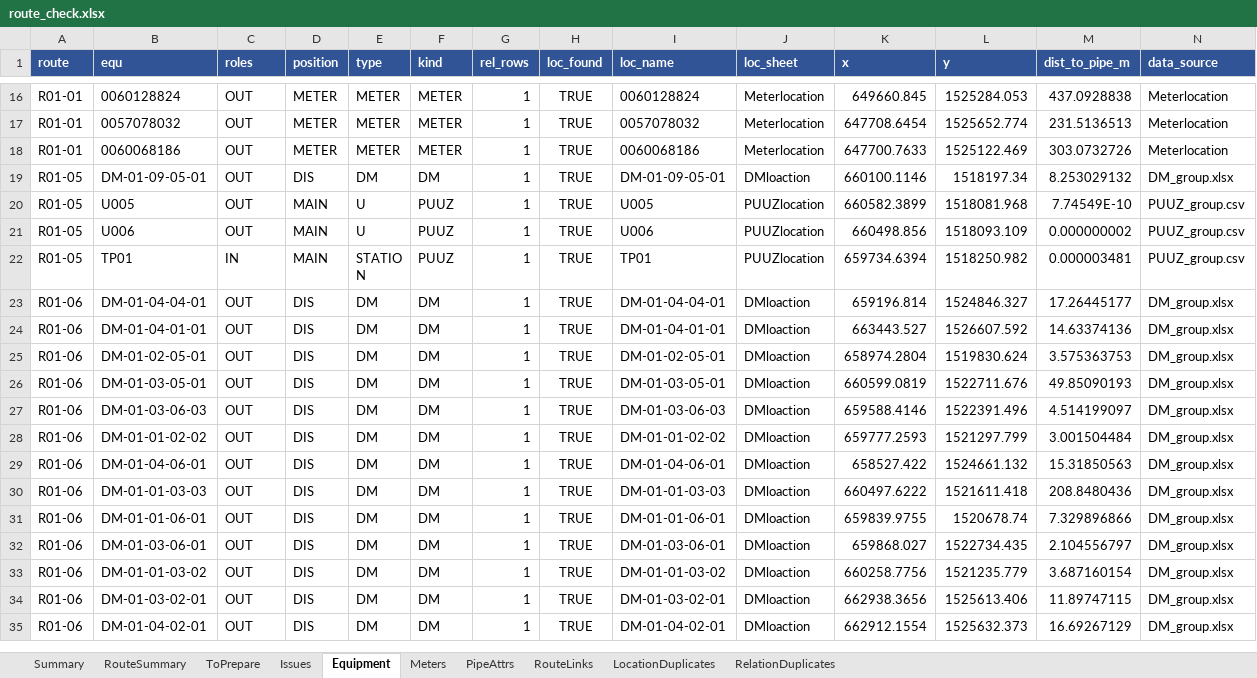
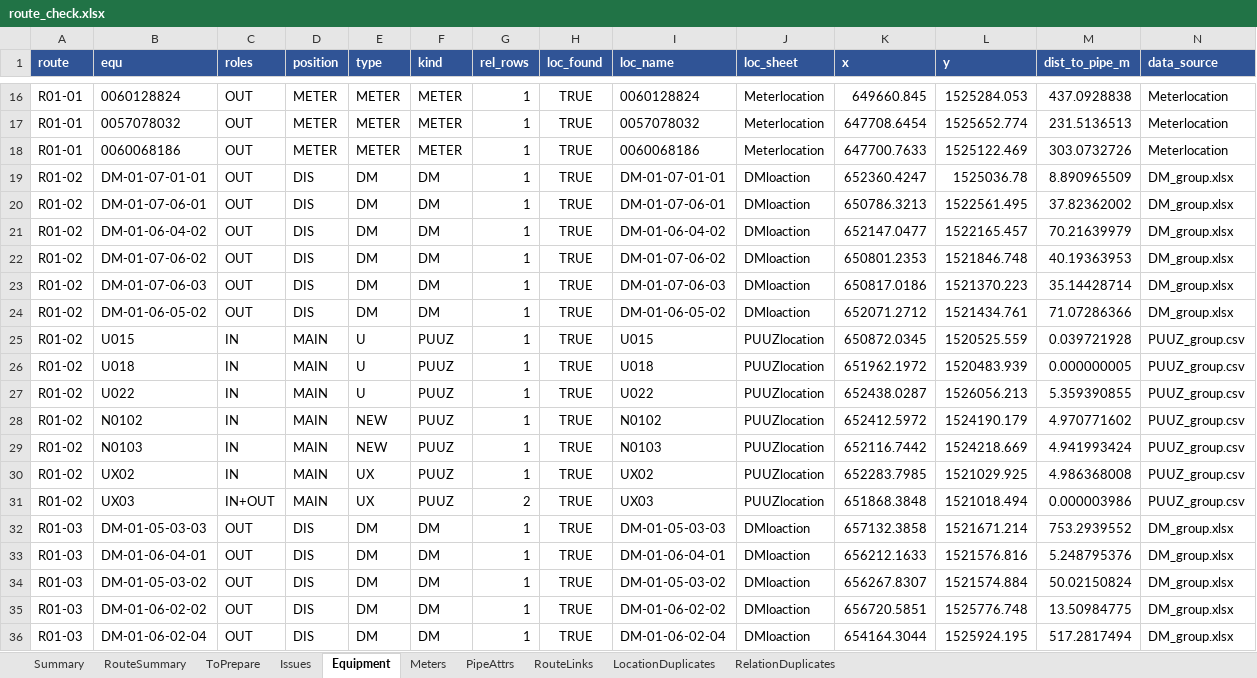
Before and after one commit to anytime0007-Git/check-mainpipe-epanet, an Excel workbook: route_check.xlsx, sheet Equipment, drawn as a sheet; only a part is shown, gaps mark what is left out; the shorter side is filled out with more unchanged rows; values as stored, in another font and other column widths than the file's, no borders; rows hold the shown columns only; the diff covers the shown part only; the diff names each change by its address in the sheet, - before the commit and + after, or states it on an @@ line.

Commit message:
อัปเดตข้อมูล: route_check.xlsx, route_map.geojson โดย 00000000 เมื่อ 16/11/2569 14:11:11 (ผ่านหน้า upload.html)

```diff
--- a/route_check.xlsx (sheet Equipment)
+++ b/route_check.xlsx (sheet Equipment)
+row 19: R01-02 | DM-01-07-01-01 | OUT | DIS | DM | DM | 1 | TRUE | DM-01-07-01-01 | DMloaction | 652360.4247 | 1525036.78 | 8.890965509 | DM_group.xlsx
+row 20: R01-02 | DM-01-07-06-01 | OUT | DIS | DM | DM | 1 | TRUE | DM-01-07-06-01 | DMloaction | 650786.3213 | 1522561.495 | 37.82362002 | DM_group.xlsx
+row 21: R01-02 | DM-01-06-04-02 | OUT | DIS | DM | DM | 1 | TRUE | DM-01-06-04-02 | DMloaction | 652147.0477 | 1522165.457 | 70.21639979 | DM_group.xlsx
+row 22: R01-02 | DM-01-07-06-02 | OUT | DIS | DM | DM | 1 | TRUE | DM-01-07-06-02 | DMloaction | 650801.2353 | 1521846.748 | 40.19363953 | DM_group.xlsx
+row 23: R01-02 | DM-01-07-06-03 | OUT | DIS | DM | DM | 1 | TRUE | DM-01-07-06-03 | DMloaction | 650817.0186 | 1521370.223 | 35.14428714 | DM_group.xlsx
+row 24: R01-02 | DM-01-06-05-02 | OUT | DIS | DM | DM | 1 | TRUE | DM-01-06-05-02 | DMloaction | 652071.2712 | 1521434.761 | 71.07286366 | DM_group.xlsx
+row 25: R01-02 | U015 | IN | MAIN | U | PUUZ | 1 | TRUE | U015 | PUUZlocation | 650872.0345 | 1520525.559 | 0.039721928 | PUUZ_group.csv
+row 26: R01-02 | U018 | IN | MAIN | U | PUUZ | 1 | TRUE | U018 | PUUZlocation | 651962.1972 | 1520483.939 | 0.000000005 | PUUZ_group.csv
+row 27: R01-02 | U022 | IN | MAIN | U | PUUZ | 1 | TRUE | U022 | PUUZlocation | 652438.0287 | 1526056.213 | 5.359390855 | PUUZ_group.csv
+row 28: R01-02 | N0102 | IN | MAIN | NEW | PUUZ | 1 | TRUE | N0102 | PUUZlocation | 652412.5972 | 1524190.179 | 4.970771602 | PUUZ_group.csv
+row 29: R01-02 | N0103 | IN | MAIN | NEW | PUUZ | 1 | TRUE | N0103 | PUUZlocation | 652116.7442 | 1524218.669 | 4.941993424 | PUUZ_group.csv
+row 30: R01-02 | UX02 | IN | MAIN | UX | PUUZ | 1 | TRUE | UX02 | PUUZlocation | 652283.7985 | 1521029.925 | 4.986368008 | PUUZ_group.csv
+row 31: R01-02 | UX03 | IN+OUT | MAIN | UX | PUUZ | 2 | TRUE | UX03 | PUUZlocation | 651868.3848 | 1521018.494 | 0.000003986 | PUUZ_group.csv
+row 32: R01-03 | DM-01-05-03-03 | OUT | DIS | DM | DM | 1 | TRUE | DM-01-05-03-03 | DMloaction | 657132.3858 | 1521671.214 | 753.2939552 | DM_group.xlsx
+row 33: R01-03 | DM-01-06-04-01 | OUT | DIS | DM | DM | 1 | TRUE | DM-01-06-04-01 | DMloaction | 656212.1633 | 1521576.816 | 5.248795376 | DM_group.xlsx
+row 34: R01-03 | DM-01-05-03-02 | OUT | DIS | DM | DM | 1 | TRUE | DM-01-05-03-02 | DMloaction | 656267.8307 | 1521574.884 | 50.02150824 | DM_group.xlsx
+row 35: R01-03 | DM-01-06-02-02 | OUT | DIS | DM | DM | 1 | TRUE | DM-01-06-02-02 | DMloaction | 656720.5851 | 1525776.748 | 13.50984775 | DM_group.xlsx
+row 36: R01-03 | DM-01-06-02-04 | OUT | DIS | DM | DM | 1 | TRUE | DM-01-06-02-04 | DMloaction | 654164.3044 | 1525924.195 | 517.2817494 | DM_group.xlsx
```
Also changed, not shown: 25 added rows elsewhere in this sheet, sheet ToPrepare, sheet Issues, sheet RouteSummary, sheet RouteLinks, sheet PipeAttrs, sheet Summary, 1 other file.
